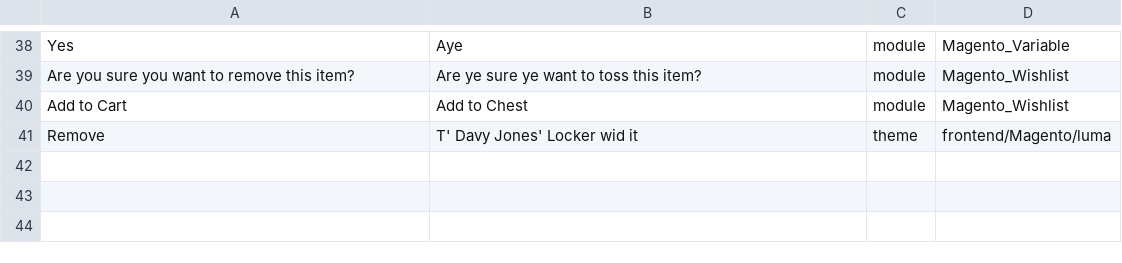
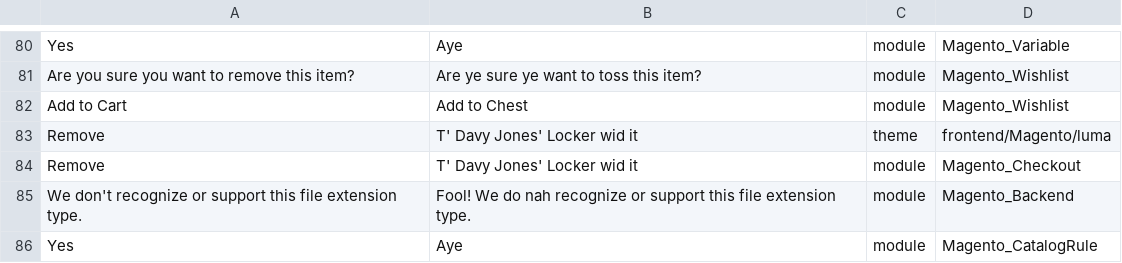
Before and after one commit to Magento2Translations/language_en_pt, a CSV file: en_PT.csv, drawn as a sheet; only a part is shown, gaps mark what is left out; the diff covers the shown part only.

```diff
--- a/en_PT.csv
+++ b/en_PT.csv
@@ -41 +83,4 @@ Yes,Aye,module,Magento_Variable
 Remove,"T' Davy Jones' Locker wid it",theme,frontend/Magento/luma
+Remove,"T' Davy Jones' Locker wid it",module,Magento_Checkout
+"We don't recognize or support this file extension type.","Fool! We do nah recognize or support this file extension type.",module,Magento_Backend
+Yes,Aye,module,Magento_CatalogRule
```
Also changed, not shown: 43 added rows elsewhere in this file, 1 other file.
